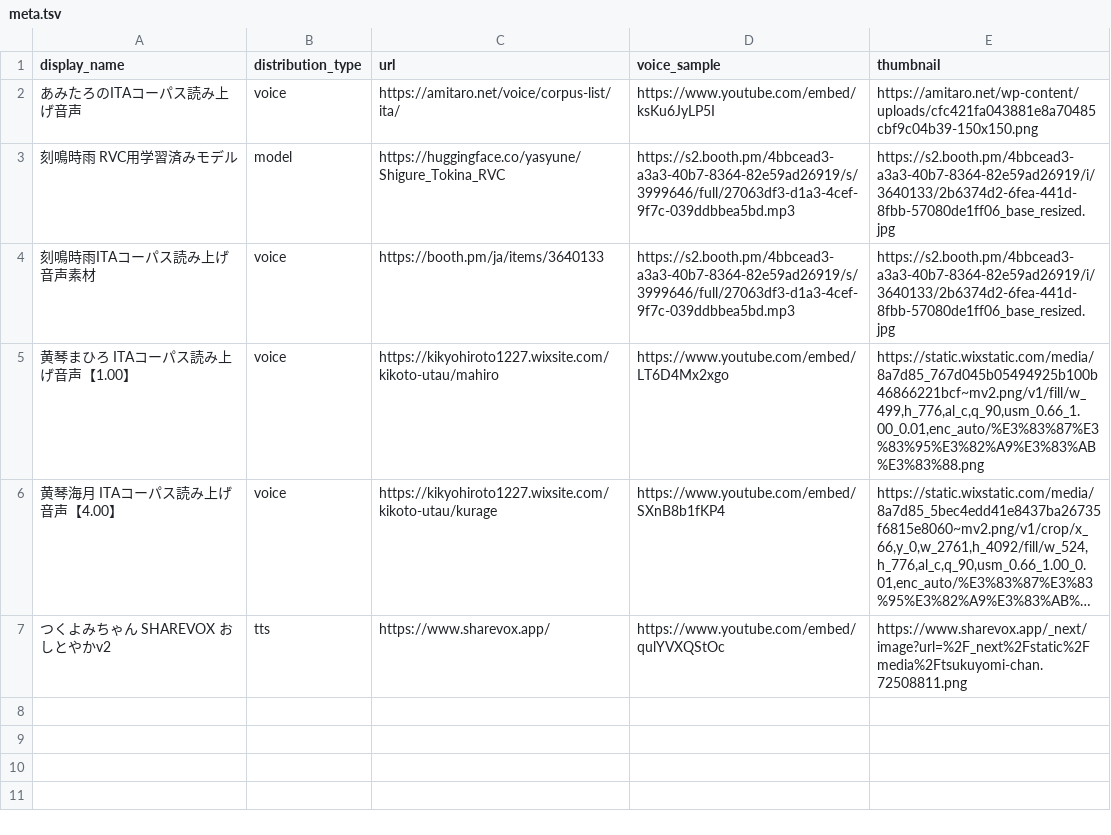
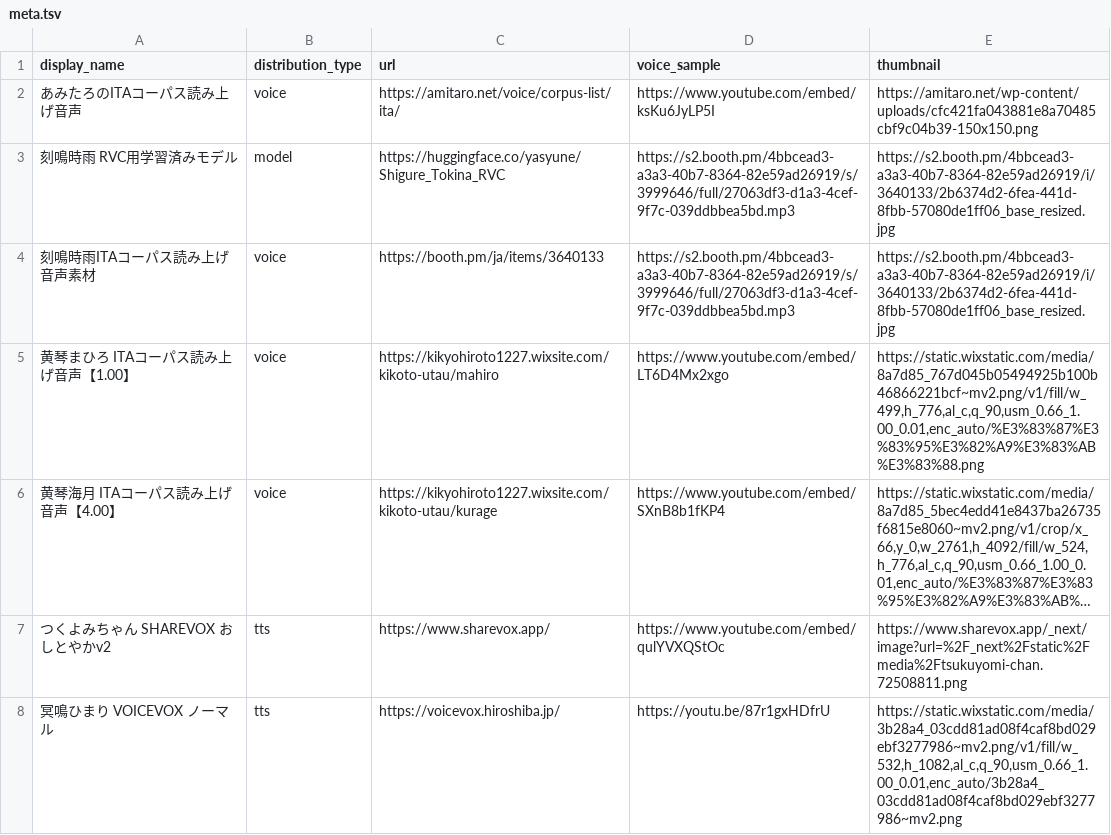
Before and after one commit to nadare881/voice-changer-vector-search, a TSV file: data/meta.tsv, drawn as a sheet; long unchanged cells end in …; the diff names each change by its address in the sheet, - before the commit and + after, or states it on an @@ line.

```diff
--- a/data/meta.tsv
+++ b/data/meta.tsv
+row 8: 冥鳴ひまり VOICEVOX ノーマル | tts | https://voicevox.hiroshiba.jp/ | https://youtu.be/87r1gxHDfrU | https://static.wixstatic.com/media/3b28a4_03cdd81ad08f4caf8bd029ebf3277986~mv2.png/v1/fill/w_532,h_1082,al_c,q_90,usm_0.66_1.00_0.01,enc_auto/3b28a4_03cdd81ad08f4caf8bd029ebf3277986~mv2.png
```
Also changed, not shown: data/embeddings.tsv, data/meta.csv, 1 other file.
